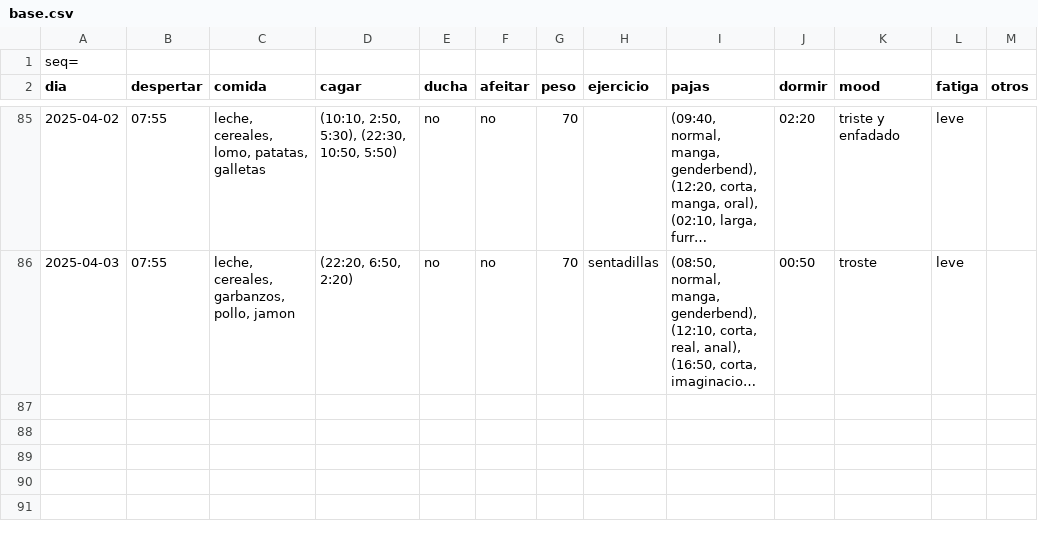
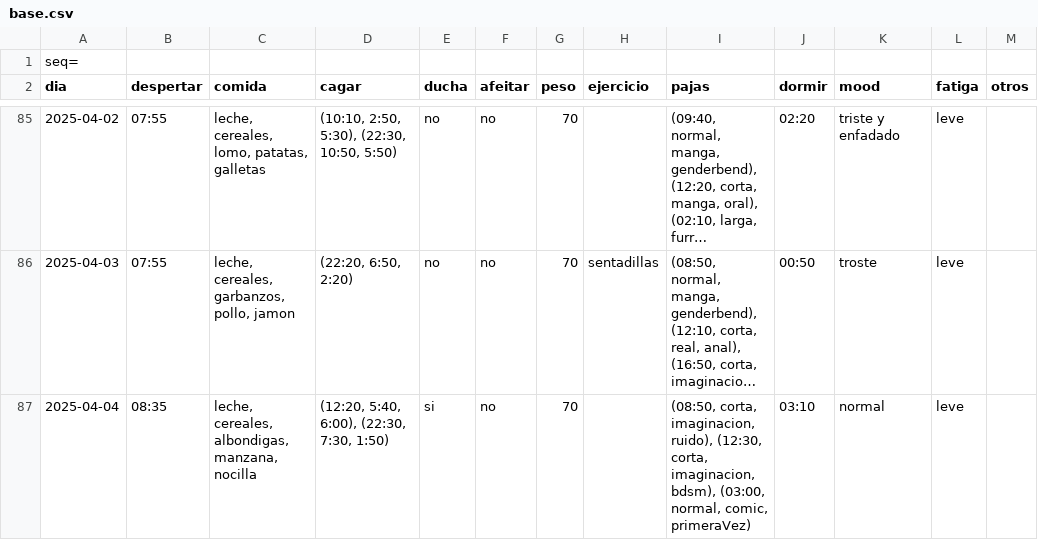
Before and after one commit to megabentilad/Estadisticas, a CSV file: docs/base.csv, drawn as a sheet; only a part is shown, gaps mark what is left out; long unchanged cells end in …; the diff names each change by its address in the sheet, - before the commit and + after, or states it on an @@ line.

Commit message:
Actualizar reporte diario

```diff
--- a/docs/base.csv
+++ b/docs/base.csv
+row 87: 2025-04-04 | 08:35 | leche, cereales, albondigas, manzana, nocilla | (12:20, 5:40, 6:00), (22:30, 7:30, 1:50) | si | no | 70 |  | (08:50, corta, imaginacion, ruido), (12:30, corta, imaginacion, bdsm), (03:00, normal, comic, primeraVez) | 03:10 | normal | leve
```
